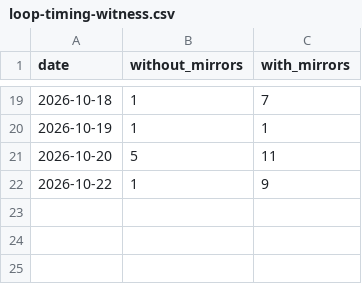
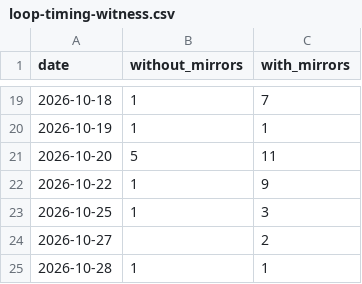
Before and after one commit to anulum/loop-timing-witness, a CSV file: downloads/loop-timing-witness.csv, drawn as a sheet; only a part is shown, gaps mark what is left out; the diff names each change by its address in the sheet, - before the commit and + after, or states it on an @@ line.

```diff
--- a/downloads/loop-timing-witness.csv
+++ b/downloads/loop-timing-witness.csv
+row 23: 2026-10-25 | 1 | 3
+row 24: 2026-10-27 |  | 2
+row 25: 2026-10-28 | 1 | 1
```
